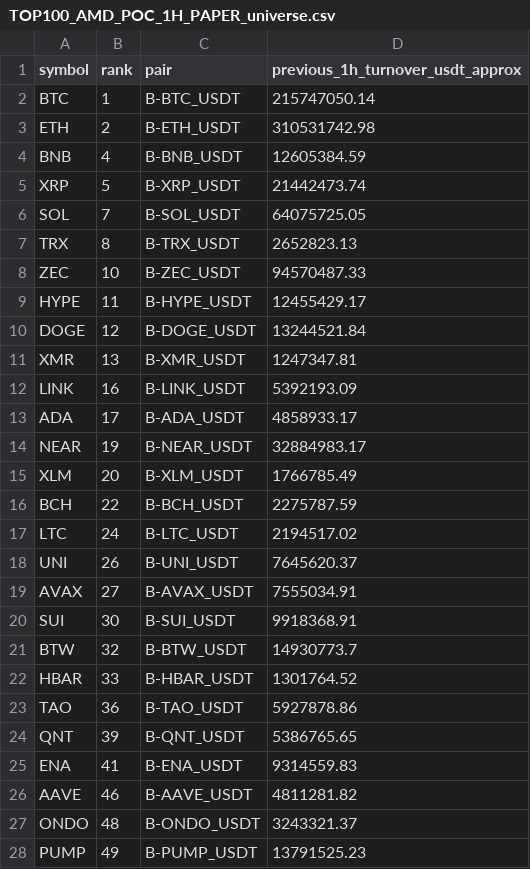
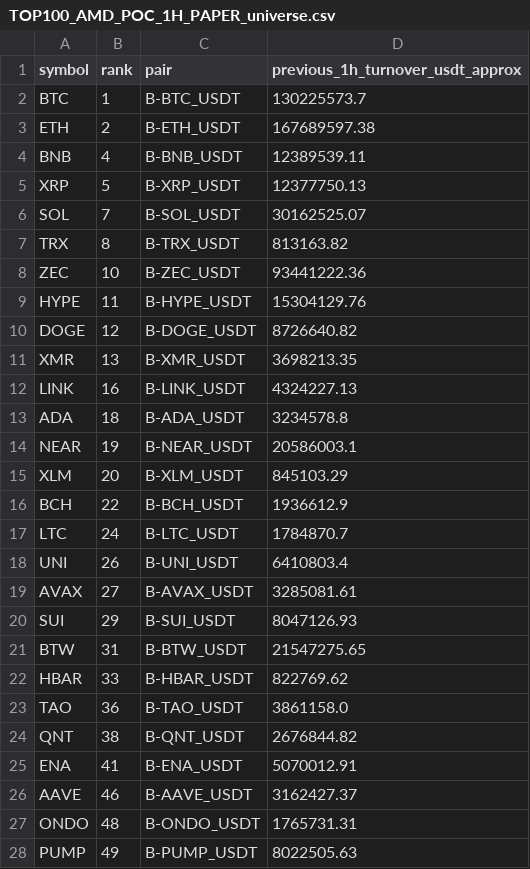
Before and after one commit to jharajesh1210/crypto-early-scanner, a CSV file: TOP100_AMD_POC_1H_PAPER_universe.csv, drawn as a sheet; only a part is shown; the diff covers the shown part only.

```diff
--- a/TOP100_AMD_POC_1H_PAPER_universe.csv
+++ b/TOP100_AMD_POC_1H_PAPER_universe.csv
@@ -1,28 +1,28 @@
 symbol,rank,pair,previous_1h_turnover_usdt_approx
-BTC,1,B-BTC_USDT,215747050.14
-ETH,2,B-ETH_USDT,310531742.98
-BNB,4,B-BNB_USDT,12605384.59
-XRP,5,B-XRP_USDT,21442473.74
-SOL,7,B-SOL_USDT,64075725.05
-TRX,8,B-TRX_USDT,2652823.13
-ZEC,10,B-ZEC_USDT,94570487.33
-HYPE,11,B-HYPE_USDT,12455429.17
-DOGE,12,B-DOGE_USDT,13244521.84
-XMR,13,B-XMR_USDT,1247347.81
-LINK,16,B-LINK_USDT,5392193.09
-ADA,17,B-ADA_USDT,4858933.17
-NEAR,19,B-NEAR_USDT,32884983.17
-XLM,20,B-XLM_USDT,1766785.49
-BCH,22,B-BCH_USDT,2275787.59
-LTC,24,B-LTC_USDT,2194517.02
-UNI,26,B-UNI_USDT,7645620.37
-AVAX,27,B-AVAX_USDT,7555034.91
-SUI,30,B-SUI_USDT,9918368.91
-BTW,32,B-BTW_USDT,14930773.7
-HBAR,33,B-HBAR_USDT,1301764.52
-TAO,36,B-TAO_USDT,5927878.86
-QNT,39,B-QNT_USDT,5386765.65
-ENA,41,B-ENA_USDT,9314559.83
-AAVE,46,B-AAVE_USDT,4811281.82
-ONDO,48,B-ONDO_USDT,3243321.37
-PUMP,49,B-PUMP_USDT,13791525.23
+BTC,1,B-BTC_USDT,130225573.7
+ETH,2,B-ETH_USDT,167689597.38
+BNB,4,B-BNB_USDT,12389539.11
+XRP,5,B-XRP_USDT,12377750.13
+SOL,7,B-SOL_USDT,30162525.07
+TRX,8,B-TRX_USDT,813163.82
+ZEC,10,B-ZEC_USDT,93441222.36
+HYPE,11,B-HYPE_USDT,15304129.76
+DOGE,12,B-DOGE_USDT,8726640.82
+XMR,13,B-XMR_USDT,3698213.35
+LINK,16,B-LINK_USDT,4324227.13
+ADA,18,B-ADA_USDT,3234578.8
+NEAR,19,B-NEAR_USDT,20586003.1
+XLM,20,B-XLM_USDT,845103.29
+BCH,22,B-BCH_USDT,1936612.9
+LTC,24,B-LTC_USDT,1784870.7
+UNI,26,B-UNI_USDT,6410803.4
+AVAX,27,B-AVAX_USDT,3285081.61
+SUI,29,B-SUI_USDT,8047126.93
+BTW,31,B-BTW_USDT,21547275.65
+HBAR,33,B-HBAR_USDT,822769.62
+TAO,36,B-TAO_USDT,3861158.0
+QNT,38,B-QNT_USDT,2676844.82
+ENA,41,B-ENA_USDT,5070012.91
+AAVE,46,B-AAVE_USDT,3162427.37
+ONDO,48,B-ONDO_USDT,1765731.31
+PUMP,49,B-PUMP_USDT,8022505.63
```
Also changed, not shown: 1 added row, 4 removed rows and 21 edited cells elsewhere in this file, 1 other file.
